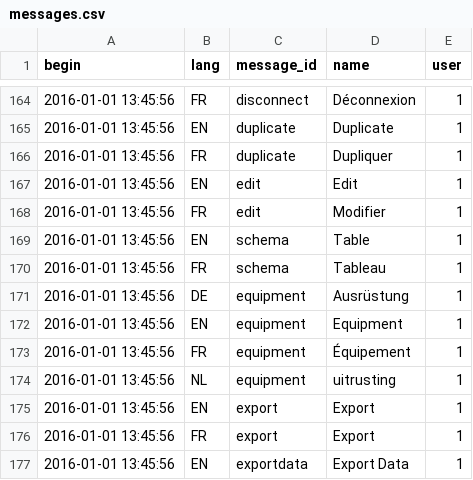
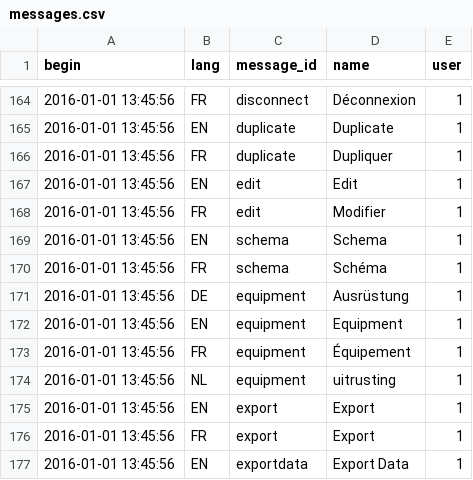
Before and after one commit to AKUINO/ELSA, a CSV file: ELSA/csv/messages.csv, drawn as a sheet; only a part is shown, gaps mark what is left out; the diff names each change by its address in the sheet, - before the commit and + after, or states it on an @@ line.

Commit message:
Améliorer schema: légende!

```diff
--- a/ELSA/csv/messages.csv
+++ b/ELSA/csv/messages.csv
-D169 (name): Table
+D169 (name): Schema
-D170 (name): Tableau
+D170 (name): Schéma
```
Also changed, not shown: 9 other files.
